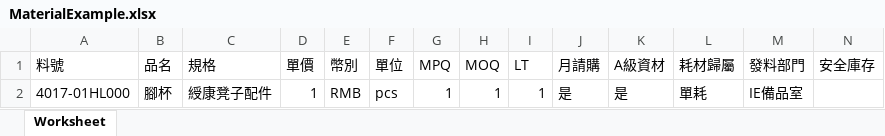
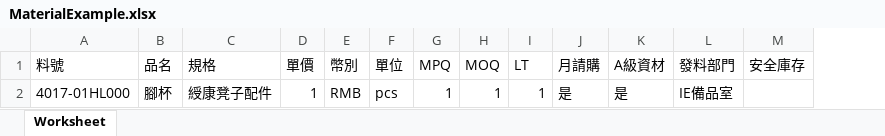
Before and after one commit to DassieTW/ConsumptiveMaterialWebsite, an Excel workbook: public/download/MaterialExample.xlsx, sheet Worksheet, drawn as a sheet; values as stored, in another font and other column widths than the file's, no borders; the diff names each change by its address in the sheet, - before the commit and + after, or states it on an @@ line.

```diff
--- a/public/download/MaterialExample.xlsx (sheet Worksheet)
+++ b/public/download/MaterialExample.xlsx (sheet Worksheet)
-column L (耗材歸屬), row 2: 單耗
```
Also changed, not shown: 33 other files.
